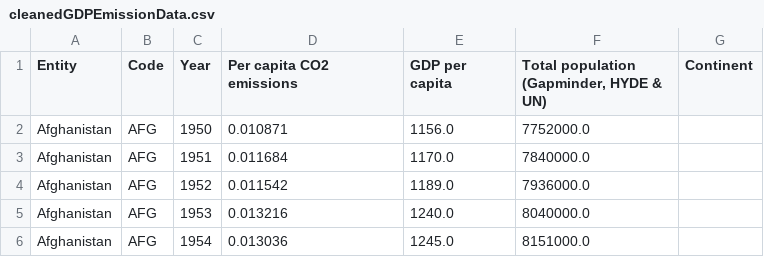
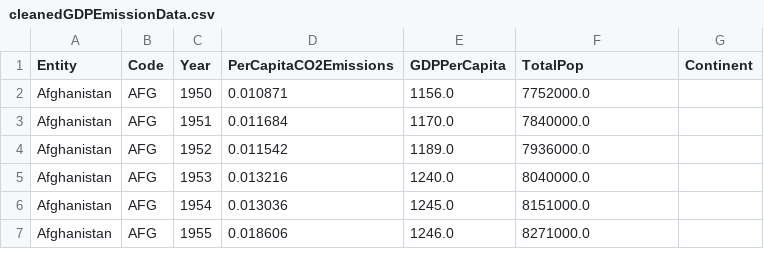
Before and after one commit to TommyAngelini/Data-Science-Projects, a CSV file: GDPVersusEmissions/Data/cleanedGDPEmissionData.csv, drawn as a sheet; only a part is shown; the shorter side is filled out with more unchanged rows.

```diff
--- a/GDPVersusEmissions/Data/cleanedGDPEmissionData.csv
+++ b/GDPVersusEmissions/Data/cleanedGDPEmissionData.csv
@@ -1,2 +1,2 @@
-Entity,Code,Year,Per capita CO2 emissions,GDP per capita,"Total population (Gapminder, HYDE & UN)",Continent
+Entity,Code,Year,PerCapitaCO2Emissions,GDPPerCapita,TotalPop,Continent
 Afghanistan,AFG,1950,0.010871,1156.0,7752000.0,
```
Also changed, not shown: 1 other file.
